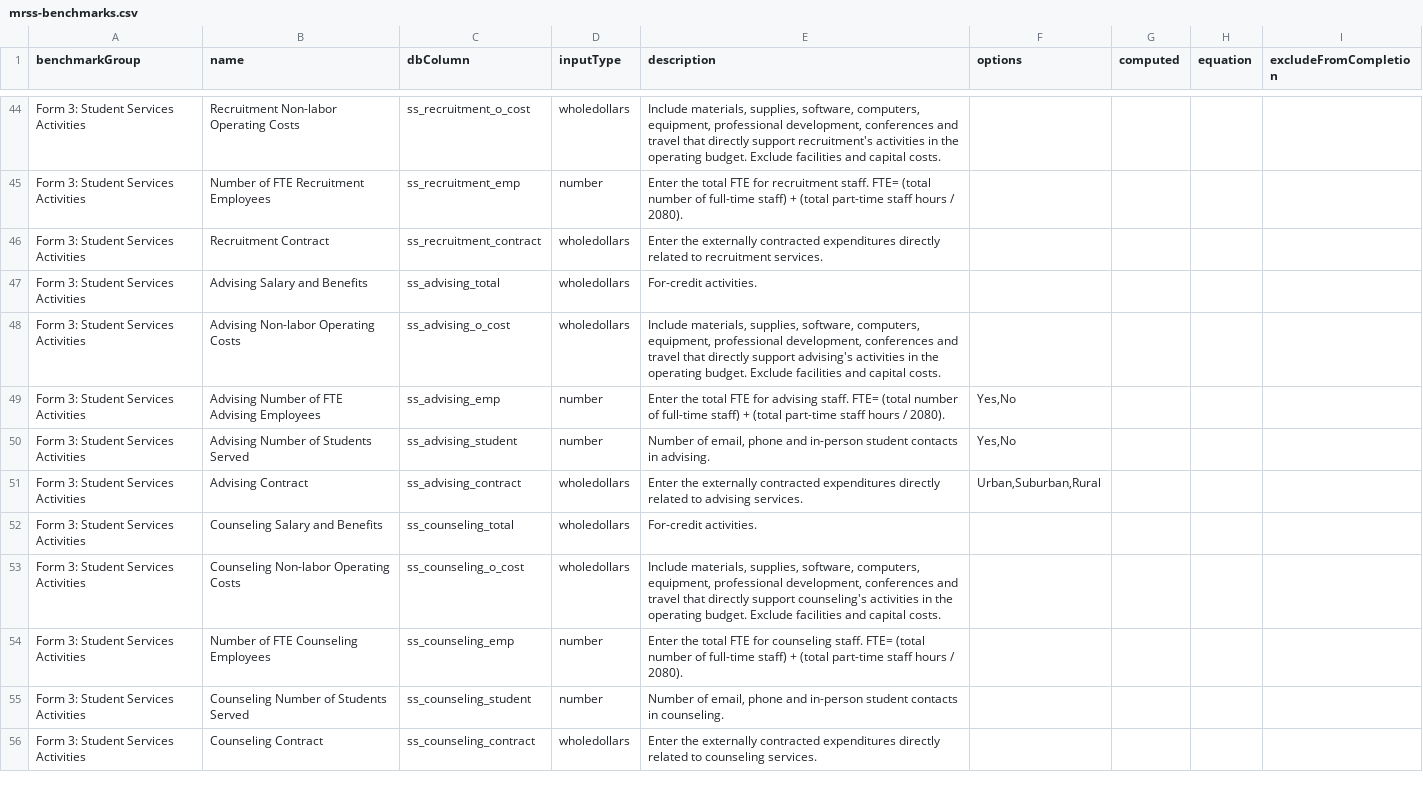
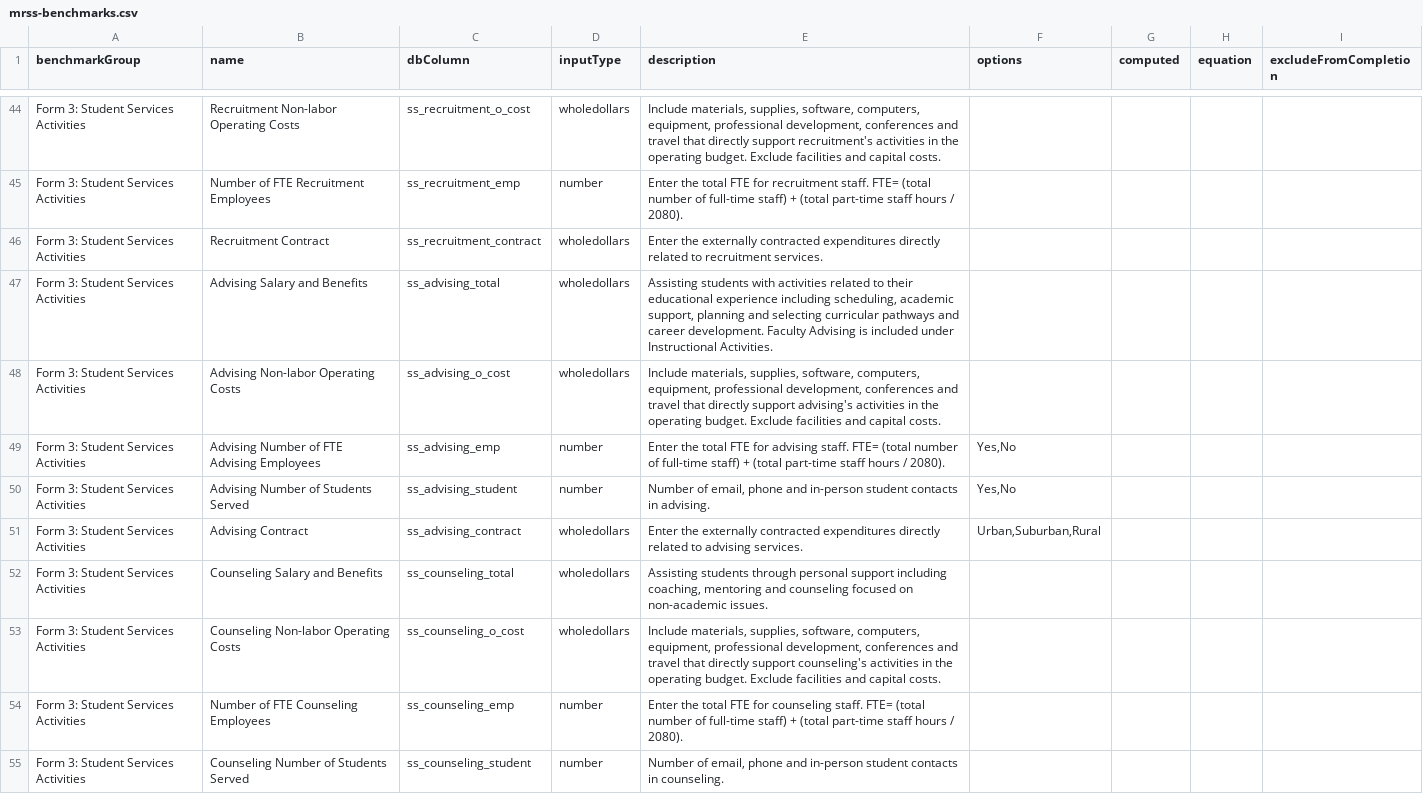
Before and after one commit to personman/mrss, a CSV file: data/imports/mrss-benchmarks.csv, drawn as a sheet; only a part is shown, gaps mark what is left out; the shorter side is filled out with more unchanged rows; the diff covers the shown part only; the diff names each change by its address in the sheet, - before the commit and + after, or states it on an @@ line.

Commit message:
data definitions for mrss

```diff
--- a/data/imports/mrss-benchmarks.csv
+++ b/data/imports/mrss-benchmarks.csv
-E47 (description): For-credit activities.
+E47 (description): Assisting students with activities related to their educational experience including scheduling, academic support, planning and selecting curricular pathways and career development. Faculty Advising is included under Instructional Activities.
-E52 (description): For-credit activities.
+E52 (description): Assisting students through personal support including coaching, mentoring and counseling focused on non-academic issues.
```
Also changed, not shown: 26 edited cells elsewhere in this file, 2 other files.
